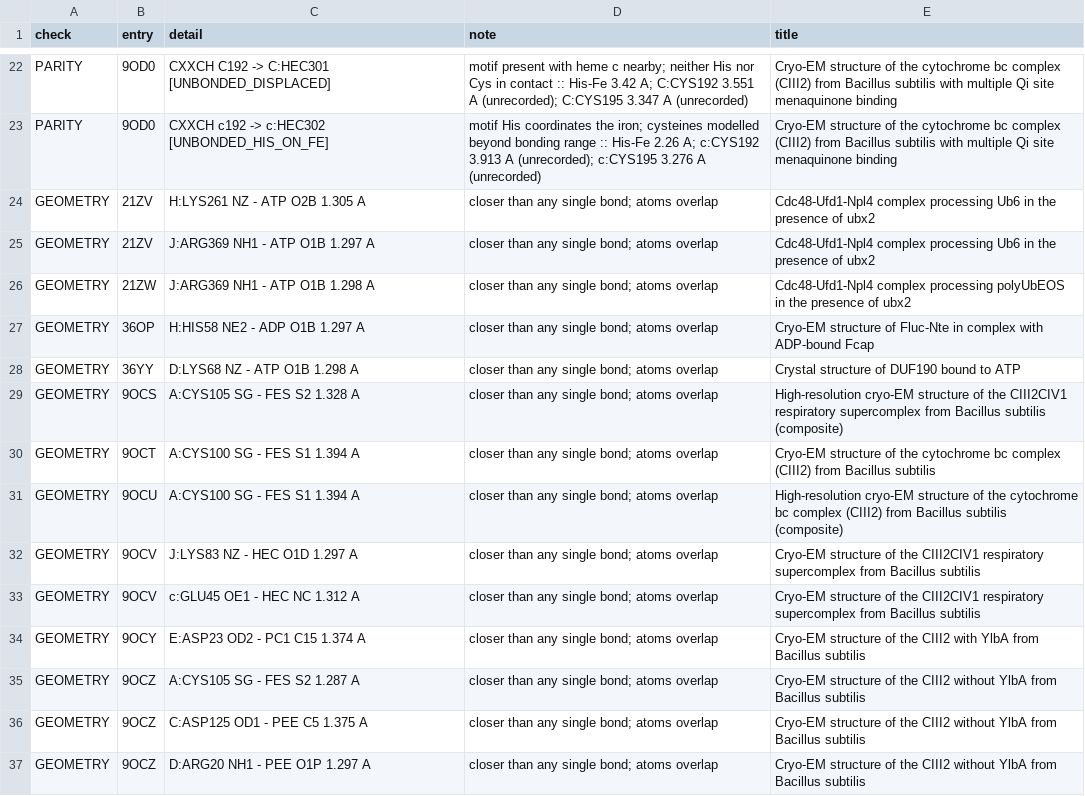
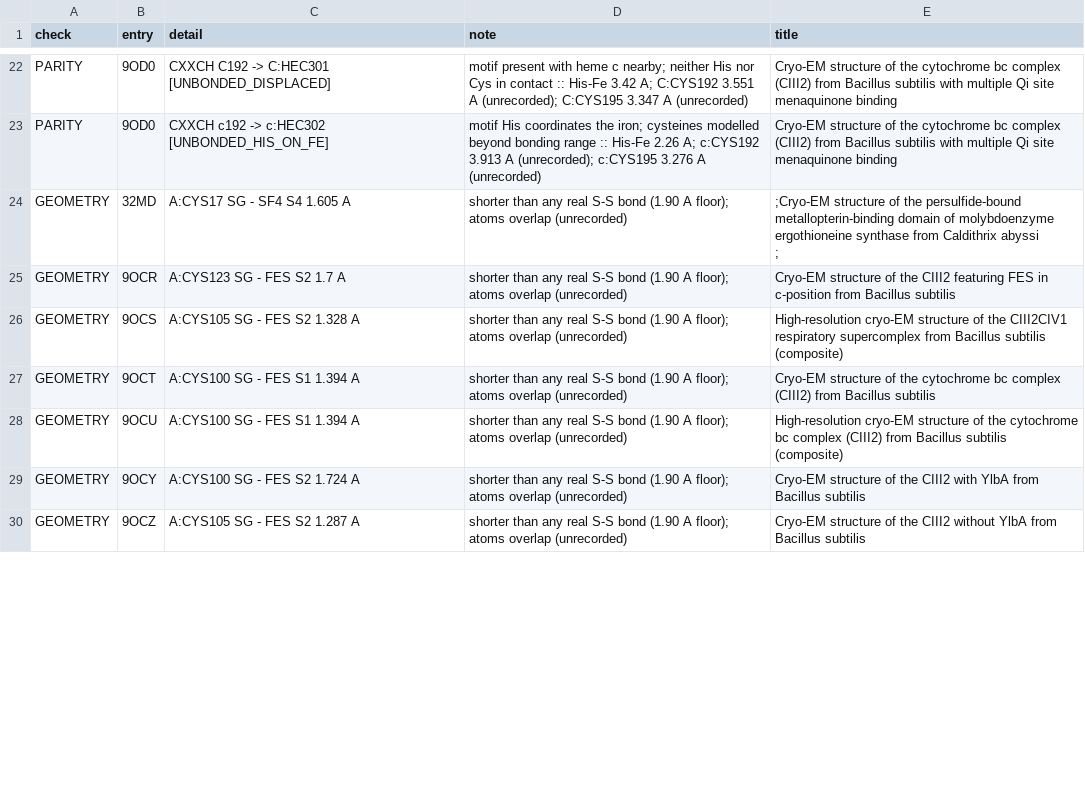
Before and after one commit to MTVarman/pdb-data-audits, a CSV file: release-audit/weeks/2026-11-04_findings.csv, drawn as a sheet; only a part is shown, gaps mark what is left out; the diff covers the shown part only.

```diff
--- a/release-audit/weeks/2026-11-04_findings.csv
+++ b/release-audit/weeks/2026-11-04_findings.csv
@@ -23,15 +23,9 @@ PARITY,9OD0,CXXCH C192 -> C:HEC301 [UNBONDED_DISPLACED],motif present with heme
 PARITY,9OD0,CXXCH c192 -> c:HEC302 [UNBONDED_HIS_ON_FE],motif His coordinates the iron; cysteines modelled beyond bonding range :: His-Fe 2.26 A; c:CYS192 3.913 A (unrecorded); c:CYS195 3.276 A (unrecorded),Cryo-EM structure of the cytochrome bc complex (CIII2) from Bacillus subtilis with multiple Qi site menaquinone binding
-GEOMETRY,21ZV,H:LYS261 NZ - ATP O2B 1.305 A,closer than any single bond; atoms overlap,Cdc48-Ufd1-Npl4 complex processing Ub6 in the presence of ubx2
-GEOMETRY,21ZV,J:ARG369 NH1 - ATP O1B 1.297 A,closer than any single bond; atoms overlap,Cdc48-Ufd1-Npl4 complex processing Ub6 in the presence of ubx2
-GEOMETRY,21ZW,J:ARG369 NH1 - ATP O1B 1.298 A,closer than any single bond; atoms overlap,Cdc48-Ufd1-Npl4 complex processing polyUbEOS in the presence of ubx2
-GEOMETRY,36OP,H:HIS58 NE2 - ADP O1B 1.297 A,closer than any single bond; atoms overlap,Cryo-EM structure of Fluc-Nte in complex with ADP-bound Fcap
-GEOMETRY,36YY,D:LYS68 NZ - ATP O1B 1.298 A,closer than any single bond; atoms overlap,Crystal structure of DUF190 bound to ATP
-GEOMETRY,9OCS,A:CYS105 SG - FES S2 1.328 A,closer than any single bond; atoms overlap,High-resolution cryo-EM structure of the CIII2CIV1 respiratory supercomplex from Bacillus subtilis (composite)
-GEOMETRY,9OCT,A:CYS100 SG - FES S1 1.394 A,closer than any single bond; atoms overlap,Cryo-EM structure of the cytochrome bc complex (CIII2) from Bacillus subtilis
-GEOMETRY,9OCU,A:CYS100 SG - FES S1 1.394 A,closer than any single bond; atoms overlap,High-resolution cryo-EM structure of the cytochrome bc complex (CIII2) from Bacillus subtilis (composite)
-GEOMETRY,9OCV,J:LYS83 NZ - HEC O1D 1.297 A,closer than any single bond; atoms overlap,Cryo-EM structure of the CIII2CIV1 respiratory supercomplex from Bacillus subtilis
-GEOMETRY,9OCV,c:GLU45 OE1 - HEC NC 1.312 A,closer than any single bond; atoms overlap,Cryo-EM structure of the CIII2CIV1 respiratory supercomplex from Bacillus subtilis
-GEOMETRY,9OCY,E:ASP23 OD2 - PC1 C15 1.374 A,closer than any single bond; atoms overlap,Cryo-EM structure of the CIII2 with YlbA from Bacillus subtilis
-GEOMETRY,9OCZ,A:CYS105 SG - FES S2 1.287 A,closer than any single bond; atoms overlap,Cryo-EM structure of the CIII2 without YlbA from Bacillus subtilis
-GEOMETRY,9OCZ,C:ASP125 OD1 - PEE C5 1.375 A,closer than any single bond; atoms overlap,Cryo-EM structure of the CIII2 without YlbA from Bacillus subtilis
-GEOMETRY,9OCZ,D:ARG20 NH1 - PEE O1P 1.297 A,closer than any single bond; atoms overlap,Cryo-EM structure of the CIII2 without YlbA from Bacillus subtilis
+GEOMETRY,32MD,A:CYS17 SG - SF4 S4 1.605 A,shorter than any real S-S bond (1.90 A floor); atoms overlap (unrecorded),";Cryo-EM structure of the persulfide-bound metallopterin-binding domain of molybdoenzyme ergothioneine synthase from Caldithrix abyssi
+;"
+GEOMETRY,9OCR,A:CYS123 SG - FES S2 1.7 A,shorter than any real S-S bond (1.90 A floor); atoms overlap (unrecorded),Cryo-EM structure of the CIII2 featuring FES in c-position from Bacillus subtilis
+GEOMETRY,9OCS,A:CYS105 SG - FES S2 1.328 A,shorter than any real S-S bond (1.90 A floor); atoms overlap (unrecorded),High-resolution cryo-EM structure of the CIII2CIV1 respiratory supercomplex from Bacillus subtilis (composite)
+GEOMETRY,9OCT,A:CYS100 SG - FES S1 1.394 A,shorter than any real S-S bond (1.90 A floor); atoms overlap (unrecorded),Cryo-EM structure of the cytochrome bc complex (CIII2) from Bacillus subtilis
+GEOMETRY,9OCU,A:CYS100 SG - FES S1 1.394 A,shorter than any real S-S bond (1.90 A floor); atoms overlap (unrecorded),High-resolution cryo-EM structure of the cytochrome bc complex (CIII2) from Bacillus subtilis (composite)
+GEOMETRY,9OCY,A:CYS100 SG - FES S2 1.724 A,shorter than any real S-S bond (1.90 A floor); atoms overlap (unrecorded),Cryo-EM structure of the CIII2 with YlbA from Bacillus subtilis
+GEOMETRY,9OCZ,A:CYS105 SG - FES S2 1.287 A,shorter than any real S-S bond (1.90 A floor); atoms overlap (unrecorded),Cryo-EM structure of the CIII2 without YlbA from Bacillus subtilis
```
Also changed, not shown: 10 added rows, 10 removed rows and 4 edited cells elsewhere in this file, release-audit/weeks/2026-11-11_findings.csv, 20 other files.
